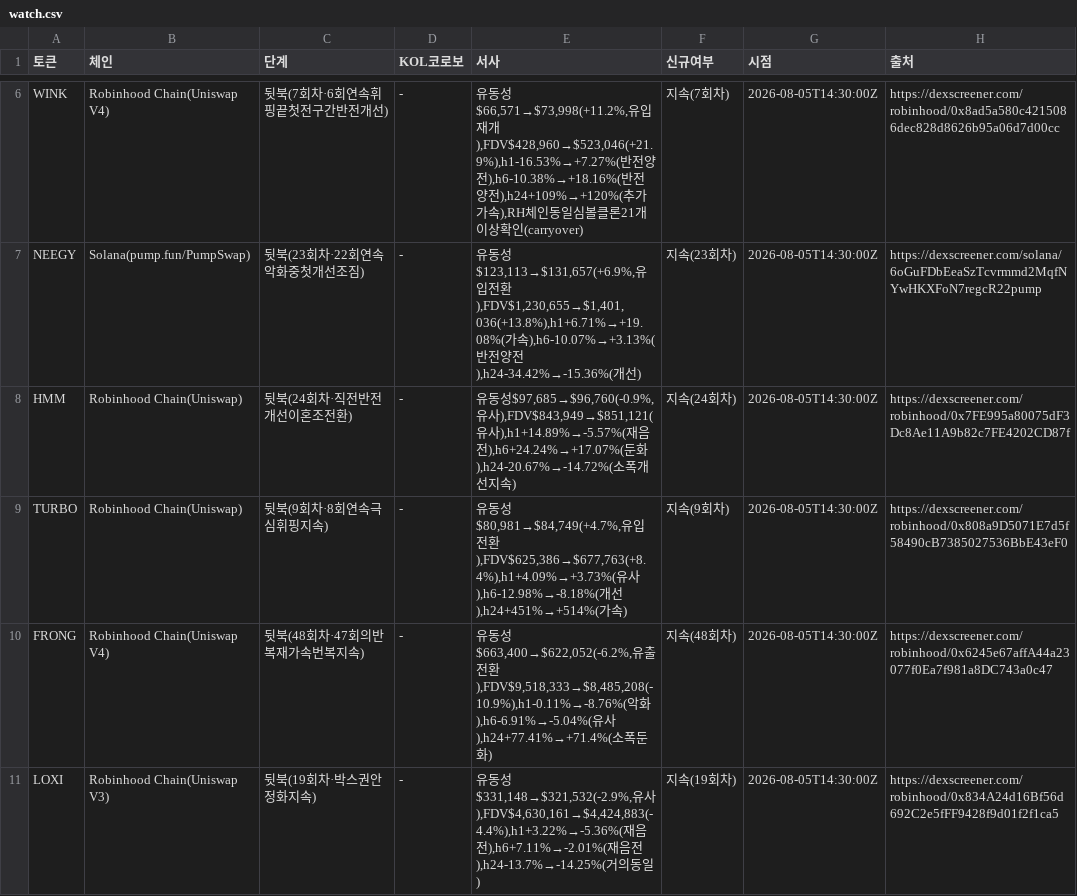
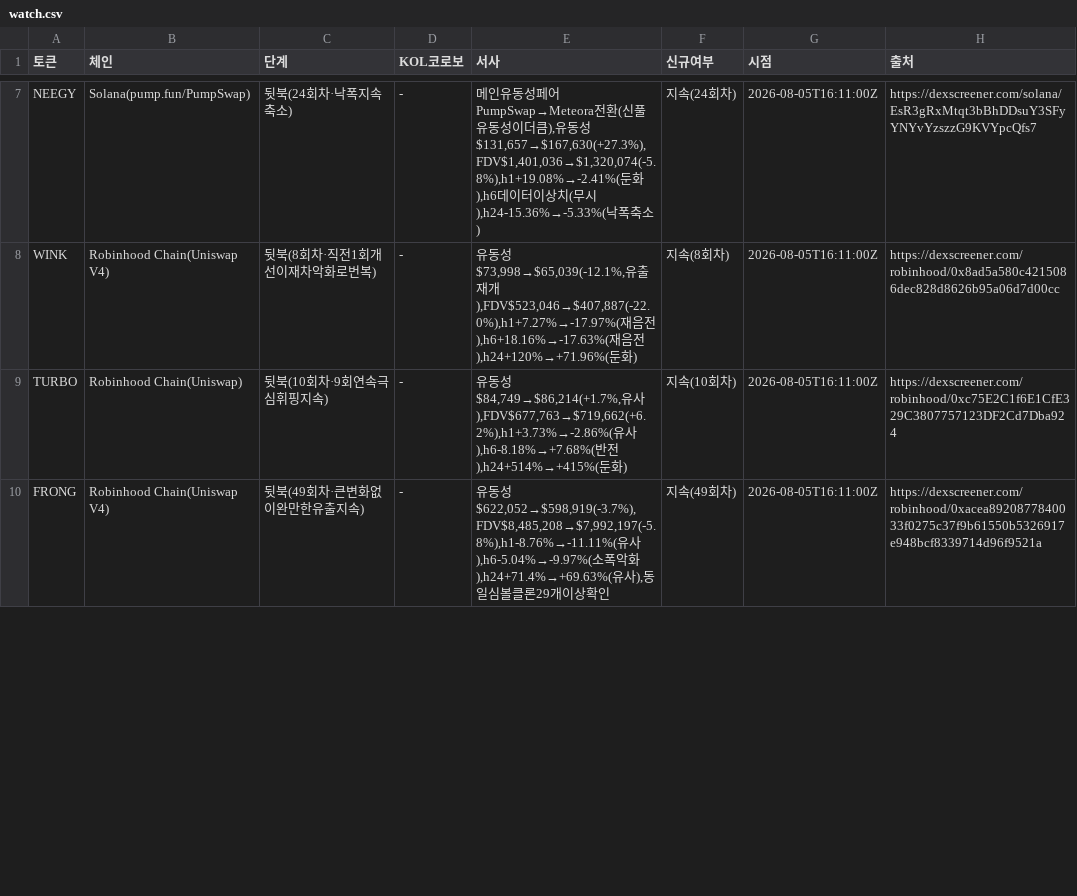
Before and after one commit to HoinKwak/study, a CSV file: research/kol/watch.csv, drawn as a sheet; only a part is shown, gaps mark what is left out; removed rows and columns are numbered as before the commit, all else as after; the diff covers the shown part only; the diff names each change by its address in the sheet, - before the commit and + after, or states it on an @@ line.

```diff
--- a/research/kol/watch.csv
+++ b/research/kol/watch.csv
+row 7: NEEGY | Solana(pump.fun/PumpSwap) | 뒷북(24회차·낙폭지속축소) | - | 메인유동성페어PumpSwap→Meteora전환(신풀유동성이더큼),유동성$131,657→$167,630(+27.3%),FDV$1,401,036→$1,320,074(-5.8%),h1+19.08%→-2.41%(둔화),h6데이터이상치(무시),h24-15.36%→-5.33%(낙폭축소) | 지속(24회차) | 2026-08-05T16:11:00Z | https://dexscreener.com/solana/EsR3gRxMtqt3bBhDDsuY3SFyYNYvYzszzG9KVYpcQfs7
-C8 (단계): 뒷북(7회차·6회연속휘핑끝첫전구간반전개선)
+C8 (단계): 뒷북(8회차·직전1회개선이재차악화로번복)
-E8 (서사): …동성$66,571→$73,998(+11.2%,유입재개),FDV$428,960→$523,046(+21.9%),h1-16.53%→+7.27%(반전양전),h6-10.38%→+18.16%(반전양전),h24+109%→+120%(추가가속),RH체인동일심볼클론21개이상확인(carryover)
+E8 (서사): …동성$73,998→$65,039(-12.1%,유출재개),FDV$523,046→$407,887(-22.0%),h1+7.27%→-17.97%(재음전),h6+18.16%→-17.63%(재음전),h24+120%→+71.96%(둔화)
-F8 (신규여부): 지속(7회차)
+F8 (신규여부): 지속(8회차)
-G8 (시점): 2026-08-05T14:30:00Z
+G8 (시점): 2026-08-05T16:11:00Z
-row 7: NEEGY | Solana(pump.fun/PumpSwap) | 뒷북(23회차·22회연속악화중첫개선조짐) | - | 유동성$123,113→$131,657(+6.9%,유입전환),FDV$1,230,655→$1,401,036(+13.8%),h1+6.71%→+19.08%(가속),h6-10.07%→+3.13%(반전양전),h24-34.42%→-15.36%(개선) | 지속(23회차) | 2026-08-05T14:30:00Z | https://dexscreener.com/solana/6oGuFDbEeaSzTcvrmmd2MqfNYwHKXFoN7regcR22pump
-row 8: HMM | Robinhood Chain(Uniswap) | 뒷북(24회차·직전반전개선이혼조전환) | - | 유동성$97,685→$96,760(-0.9%,유사),FDV$843,949→$851,121(유사),h1+14.89%→-5.57%(재음전),h6+24.24%→+17.07%(둔화),h24-20.67%→-14.72%(소폭개선지속) | 지속(24회차) | 2026-08-05T14:30:00Z | https://dexscreener.com/robinhood/0x7FE995a80075dF3Dc8Ae11A9b82c7FE4202CD87f
-C9 (단계): 뒷북(9회차·8회연속극심휘핑지속)
+C9 (단계): 뒷북(10회차·9회연속극심휘핑지속)
-E9 (서사): …동성$80,981→$84,749(+4.7%,유입전환),FDV$625,386→$677,763(+8.4%),h1+4.09%→+3.73%(유사),h6-12.98%→-8.18%(개선),h24+451%→+514%(가속)
+E9 (서사): …동성$84,749→$86,214(+1.7%,유사),FDV$677,763→$719,662(+6.2%),h1+3.73%→-2.86%(유사),h6-8.18%→+7.68%(반전),h24+514%→+415%(둔화)
-F9 (신규여부): 지속(9회차)
+F9 (신규여부): 지속(10회차)
-G9:G10 (시점): 2026-08-05T14:30:00Z
+G9:G10 (시점): 2026-08-05T16:11:00Z
-H9 (출처): https://dexscreener.com/robinhood/0x808a9D5071E7d5f58490cB7385027536BbE43eF0
+H9 (출처): https://dexscreener.com/robinhood/0xc75E2C1f6E1CfE329C3807757123DF2Cd7Dba924
-C10 (단계): 뒷북(48회차·47회의반복재가속번복지속)
+C10 (단계): 뒷북(49회차·큰변화없이완만한유출지속)
-E10 (서사): …동성$663,400→$622,052(-6.2%,유출전환),FDV$9,518,333→$8,485,208(-10.9%),h1-0.11%→-8.76%(악화),h6-6.91%→-5.04%(유사),h24+77.41%→+71.4%(소폭둔화)
+E10 (서사): …동성$622,052→$598,919(-3.7%),FDV$8,485,208→$7,992,197(-5.8%),h1-8.76%→-11.11%(유사),h6-5.04%→-9.97%(소폭악화),h24+71.4%→+69.63%(유사),동일심볼클론29개이상확인
-F10 (신규여부): 지속(48회차)
+F10 (신규여부): 지속(49회차)
-H10 (출처): https://dexscreener.com/robinhood/0x6245e67affA44a23077f0Ea7f981a8DC743a0c47
+H10 (출처): https://dexscreener.com/robinhood/0xacea8920877840033f0275c37f9b61550b5326917e948bcf8339714d96f9521a
-row 11: LOXI | Robinhood Chain(Uniswap V3) | 뒷북(19회차·박스권안정화지속) | - | 유동성$331,148→$321,532(-2.9%,유사),FDV$4,630,161→$4,424,883(-4.4%),h1+3.22%→-5.36%(재음전),h6+7.11%→-2.01%(재음전),h24-13.7%→-14.25%(거의동일) | 지속(19회차) | 2026-08-05T14:30:00Z | https://dexscreener.com/robinhood/0x834A24d16Bf56d692C2e5fFF9428f9d01f2f1ca5
```
Also changed, not shown: 4 added rows, 2 removed rows and 33 edited cells elsewhere in this file, 2 other files.
